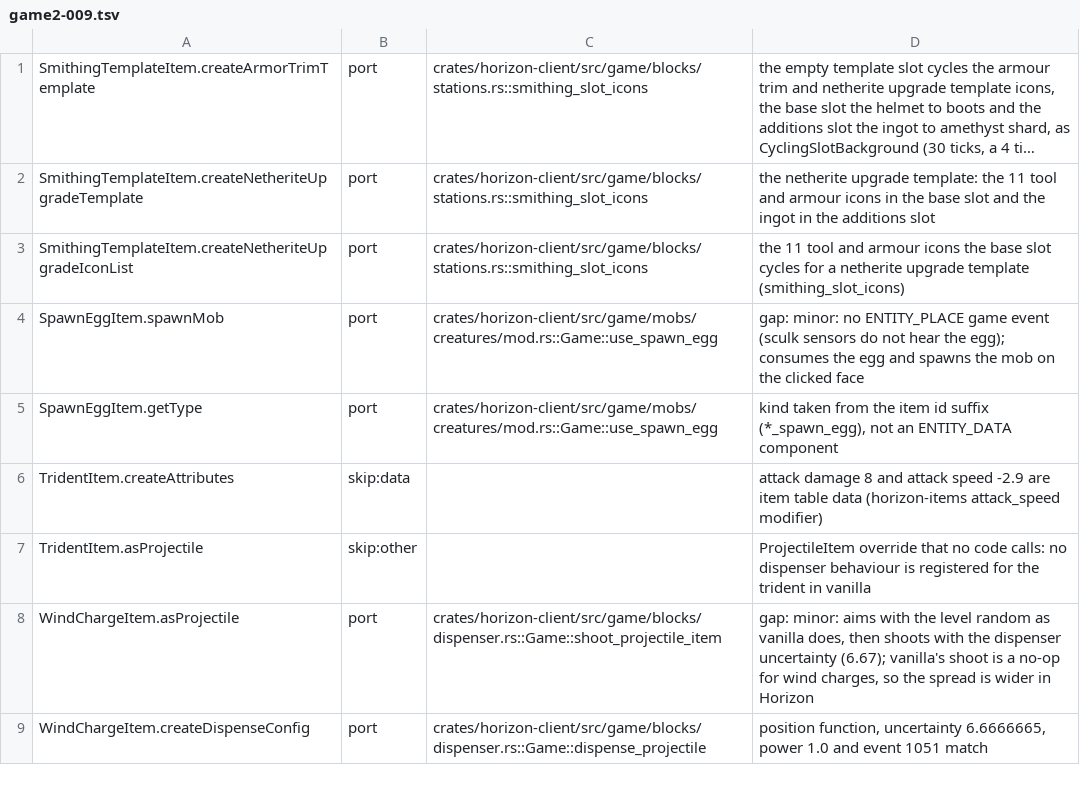
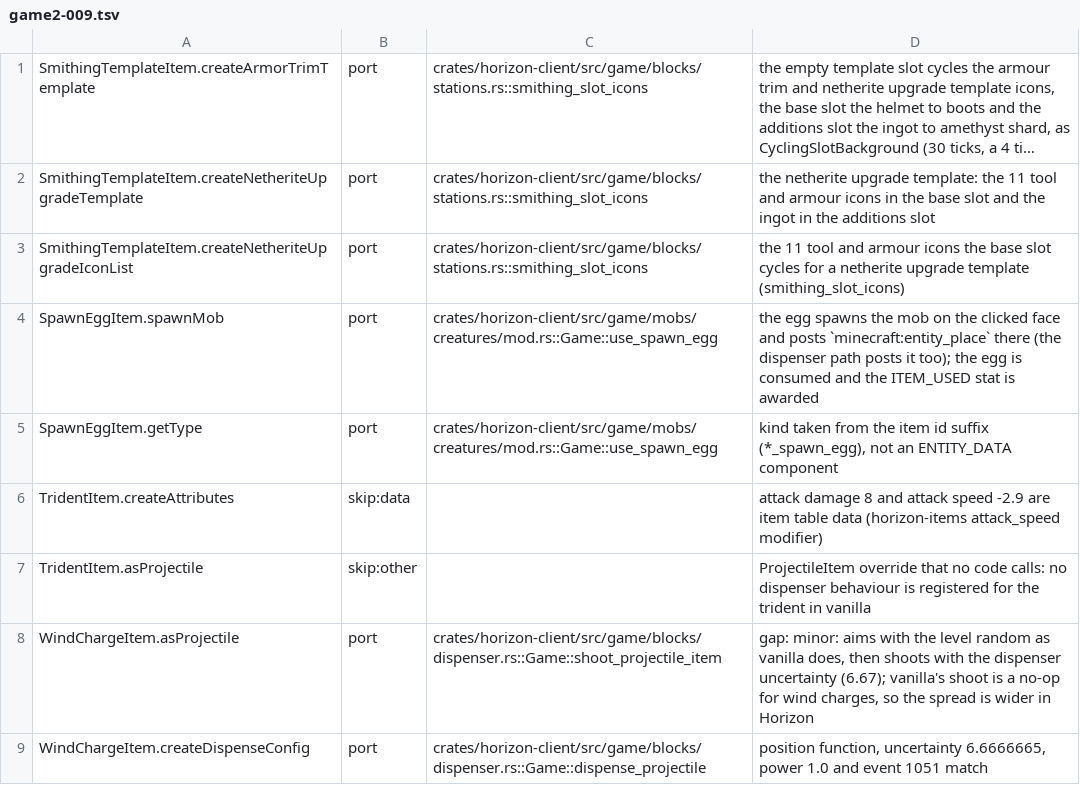
Before and after one commit to AfrobamaYT/horizon, a TSV file: tools/port_map/game2-009.tsv, drawn as a sheet; only a part is shown; long unchanged cells end in ….

Commit message:
Correct converted hook documentation and spawn egg ledger contract

```diff
--- a/tools/port_map/game2-009.tsv
+++ b/tools/port_map/game2-009.tsv
@@ -3,3 +3,3 @@ SmithingTemplateItem.createNetheriteUpgradeTemplate	port	crates/horizon-client/s
 SmithingTemplateItem.createNetheriteUpgradeIconList	port	crates/horizon-client/src/game/blocks/stations.rs::smithing_slot_icons	the 11 tool and armour icons the base slot cycles for a netherite upgrade template (smithing_slot_icons)
-SpawnEggItem.spawnMob	port	crates/horizon-client/src/game/mobs/creatures/mod.rs::Game::use_spawn_egg	gap: minor: no ENTITY_PLACE game event (sculk sensors do not hear the egg); consumes the egg and spawns the mob on the clicked face
+SpawnEggItem.spawnMob	port	crates/horizon-client/src/game/mobs/creatures/mod.rs::Game::use_spawn_egg	the egg spawns the mob on the clicked face and posts `minecraft:entity_place` there (the dispenser path posts it too); the egg is consumed and the ITEM_USED stat is awarded
 SpawnEggItem.getType	port	crates/horizon-client/src/game/mobs/creatures/mod.rs::Game::use_spawn_egg	kind taken from the item id suffix (*_spawn_egg), not an ENTITY_DATA component
```
Also changed, not shown: 2 other files.
